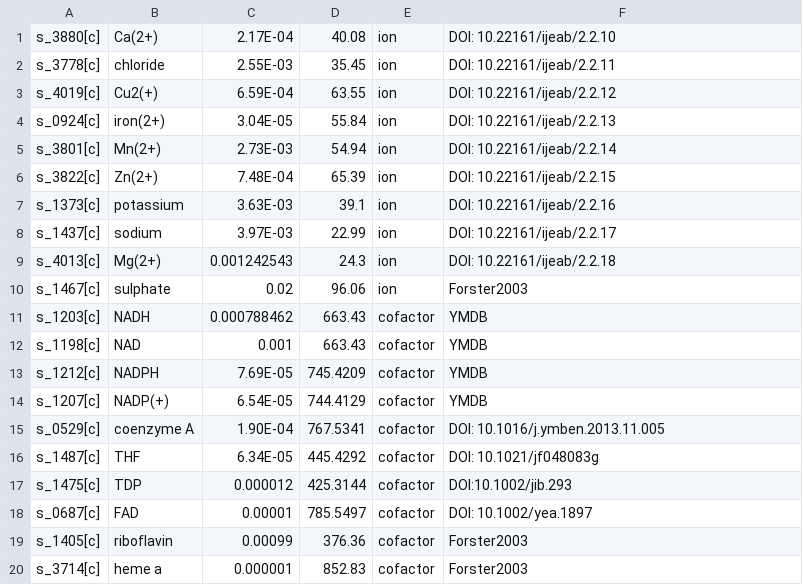
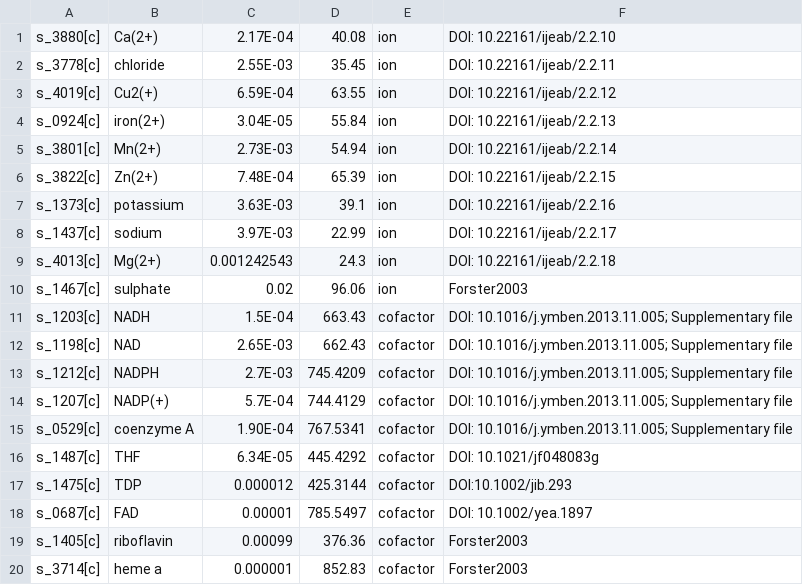
Before and after one commit to weilandtd/yeast-GEM, a TSV file: ComplementaryData/physiology/biomassComposition_Cofactor_Ion.tsv, drawn as a sheet.

Commit message:
feat-data:update coefficients
* update coefficients for NADH/NADP/NADPH/NAD

```diff
--- a/ComplementaryData/physiology/biomassComposition_Cofactor_Ion.tsv
+++ b/ComplementaryData/physiology/biomassComposition_Cofactor_Ion.tsv
@@ -10,7 +10,7 @@ s_4013[c]	Mg(2+) 	0.001242543	24.3	ion	DOI: 10.22161/ijeab/2.2.18
 s_1467[c]	sulphate	0.02	96.06	ion	Forster2003
-s_1203[c]	NADH 	0.000788462	663.43	cofactor	YMDB
-s_1198[c]	NAD 	0.001	663.43	cofactor	YMDB
-s_1212[c]	NADPH 	7.69E-05	745.4209	cofactor	YMDB
-s_1207[c]	NADP(+) 	6.54E-05	744.4129	cofactor	YMDB
-s_0529[c]	coenzyme A 	1.90E-04	767.5341	cofactor	DOI: 10.1016/j.ymben.2013.11.005
+s_1203[c]	NADH 	1.5E-04	663.43	cofactor	DOI: 10.1016/j.ymben.2013.11.005; Supplementary file
+s_1198[c]	NAD 	2.65E-03	662.43	cofactor	DOI: 10.1016/j.ymben.2013.11.005; Supplementary file
+s_1212[c]	NADPH 	2.7E-03	745.4209	cofactor	DOI: 10.1016/j.ymben.2013.11.005; Supplementary file
+s_1207[c]	NADP(+) 	5.7E-04	744.4129	cofactor	DOI: 10.1016/j.ymben.2013.11.005; Supplementary file
+s_0529[c]	coenzyme A 	1.90E-04	767.5341	cofactor	DOI: 10.1016/j.ymben.2013.11.005; Supplementary file
 s_1487[c]	THF 	6.34E-05	445.4292	cofactor	DOI: 10.1021/jf048083g
```
